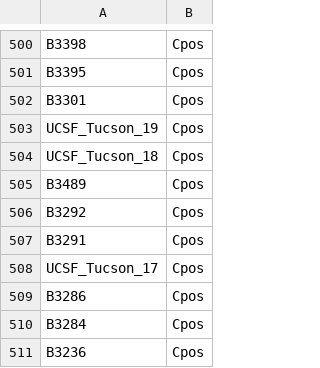
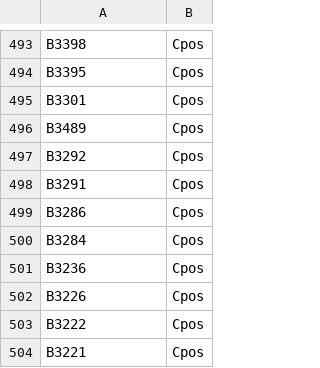
Before and after one commit to stajichlab/PopGenomics_Coccidioides_2025, a CSV file: Genotyping/All.PopAssigned.csv, drawn as a sheet; only a part is shown, gaps mark what is left out; the shorter side is filled out with more unchanged rows; the diff covers the shown part only; the diff names each change by its address in the sheet, - before the commit and + after, or states it on an @@ line.

```diff
--- a/Genotyping/All.PopAssigned.csv
+++ b/Genotyping/All.PopAssigned.csv
-row 503: UCSF_Tucson_19 | Cpos
-row 504: UCSF_Tucson_18 | Cpos
-row 508: UCSF_Tucson_17 | Cpos
```
Also changed, not shown: 8 removed rows elsewhere in this file, Genotyping/Coccidioides.samples.csv, Genotyping/Cpos.PopAssigned.csv, 2 other files.
